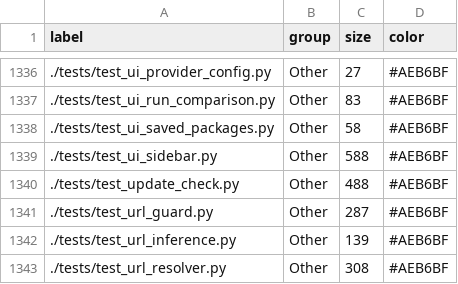
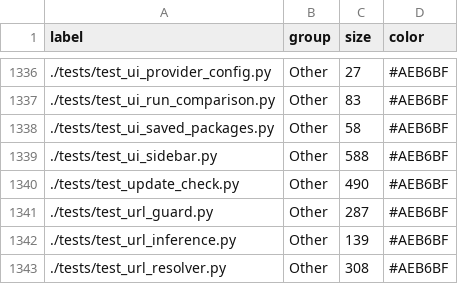
Before and after one commit to tancat-ai/tancat, a CSV file: docs/nodes.csv, drawn as a sheet; only a part is shown, gaps mark what is left out.

```diff
--- a/docs/nodes.csv
+++ b/docs/nodes.csv
@@ -1339,3 +1339,3 @@ label,group,size,color
 ./tests/test_ui_sidebar.py,Other,588,#AEB6BF
-./tests/test_update_check.py,Other,488,#AEB6BF
+./tests/test_update_check.py,Other,490,#AEB6BF
 ./tests/test_url_guard.py,Other,287,#AEB6BF
```
Also changed, not shown: 1 other file.
